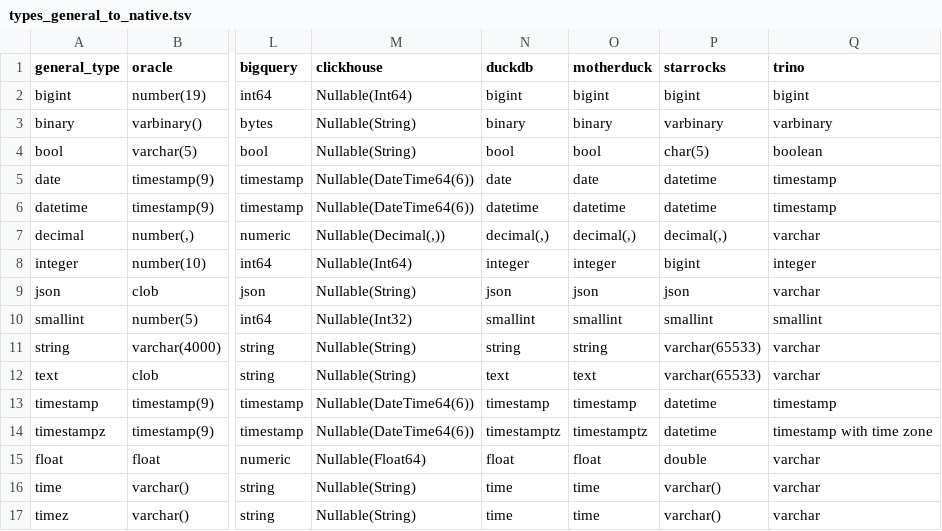
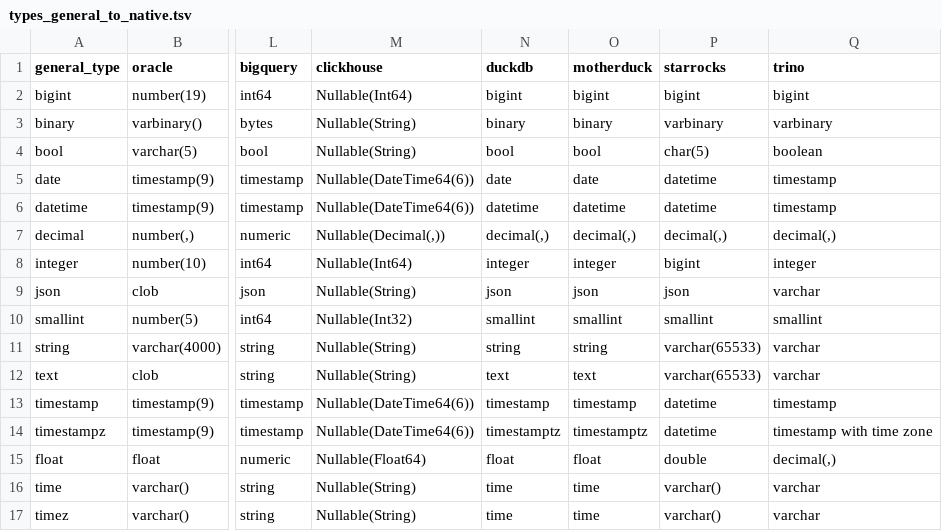
Before and after one commit to slingdata-io/sling-cli, a TSV file: core/dbio/database/templates/types_general_to_native.tsv, drawn as a sheet; only a part is shown, gaps mark what is left out; the diff names each change by its address in the sheet, - before the commit and + after, or states it on an @@ line.

Commit message:
improve trino typing

```diff
--- a/core/dbio/database/templates/types_general_to_native.tsv
+++ b/core/dbio/database/templates/types_general_to_native.tsv
-Q7 (trino): varchar
+Q7 (trino): decimal(,)
-Q15 (trino): varchar
+Q15 (trino): decimal(,)
```
Also changed, not shown: 2 other files.
